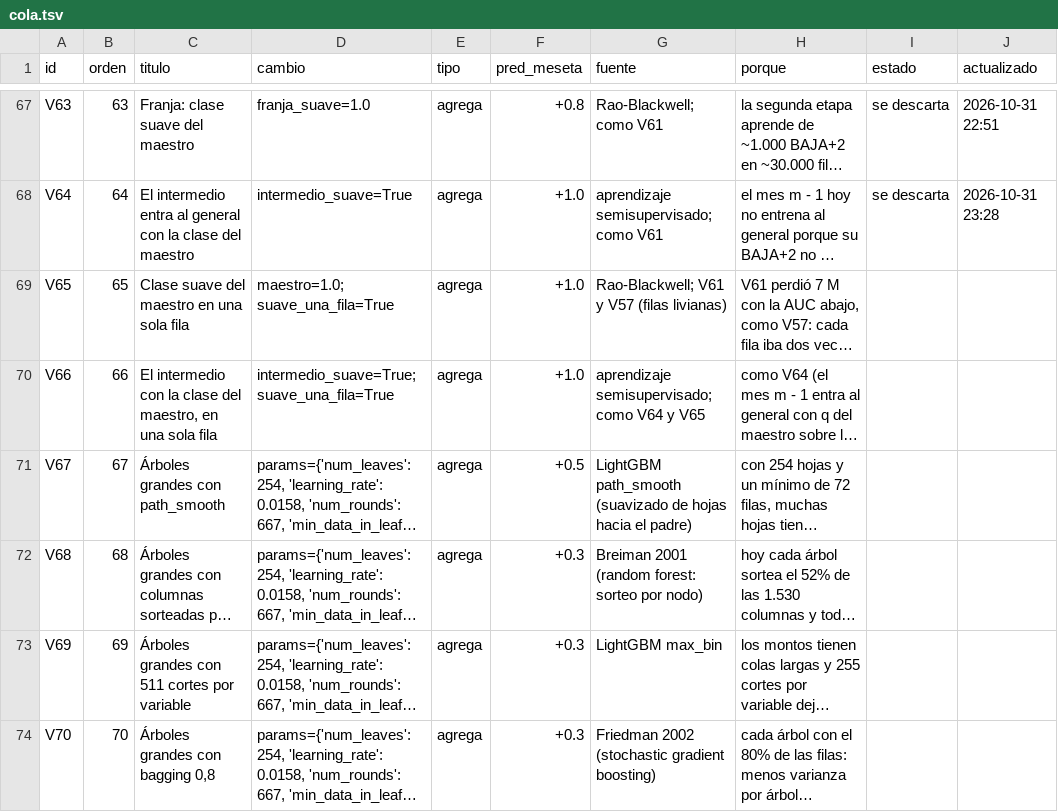
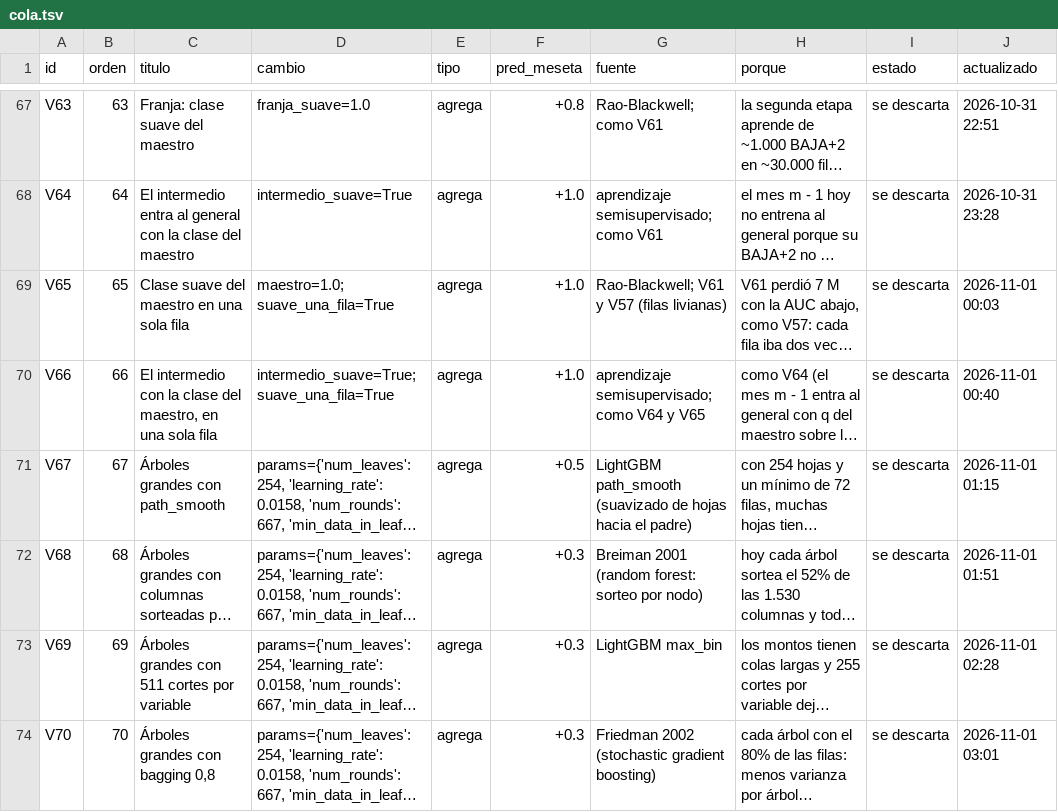
Before and after one commit to emavaldez/expautoresearch, a TSV file: v4/cola.tsv, drawn as a sheet; only a part is shown, gaps mark what is left out; long unchanged cells end in …; the diff covers the shown part only; the diff names each change by its address in the sheet, - before the commit and + after, or states it on an @@ line.

```diff
--- a/v4/cola.tsv
+++ b/v4/cola.tsv
-I69:I74 (estado): (empty)
+I69:I74 (estado): se descarta
-J69 (actualizado): (empty)
+J69 (actualizado): 2026-11-01 00:03
-J70 (actualizado): (empty)
+J70 (actualizado): 2026-11-01 00:40
-J71 (actualizado): (empty)
+J71 (actualizado): 2026-11-01 01:15
-J72 (actualizado): (empty)
+J72 (actualizado): 2026-11-01 01:51
-J73 (actualizado): (empty)
+J73 (actualizado): 2026-11-01 02:28
-J74 (actualizado): (empty)
+J74 (actualizado): 2026-11-01 03:01
```
Also changed, not shown: 6 added rows elsewhere in this file, v4/loop.tsv, 20 other files.
